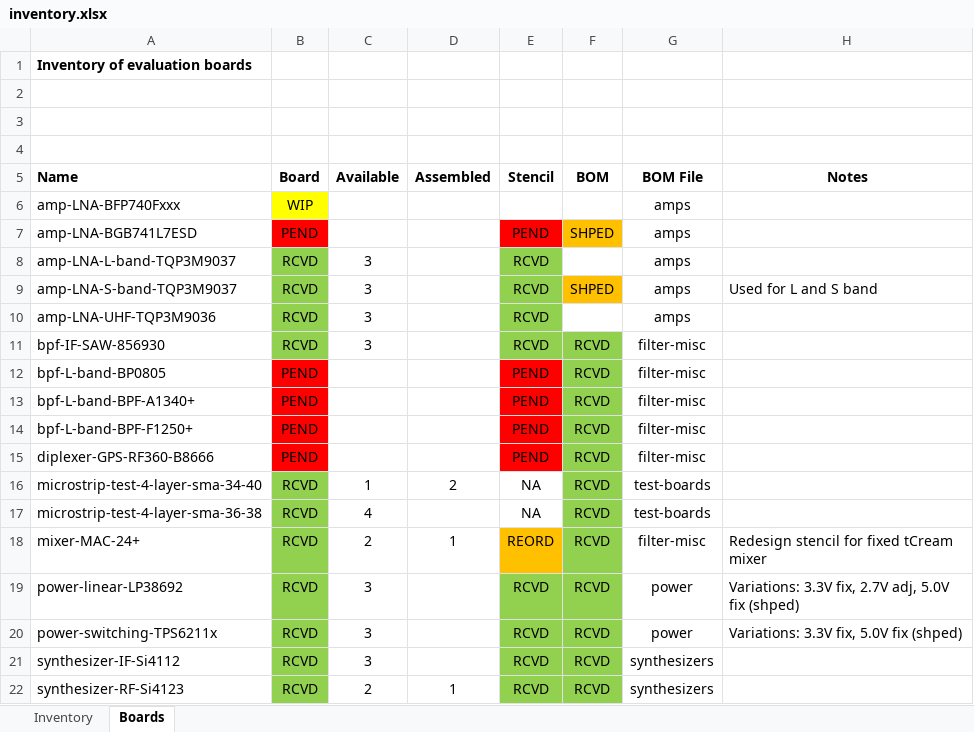
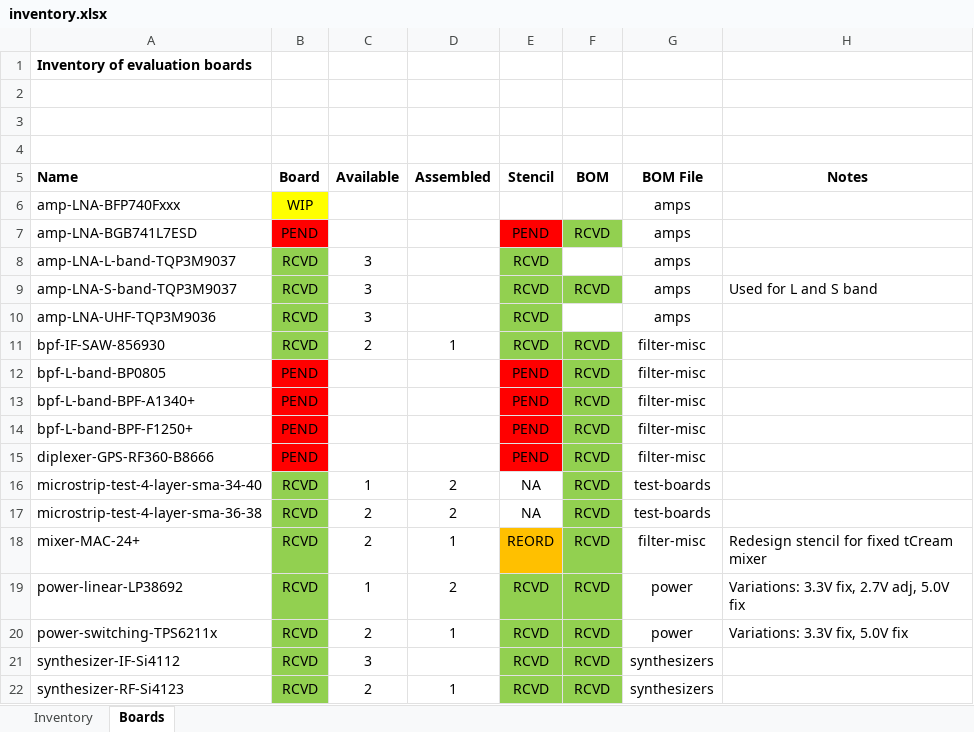
Before and after one commit to oresat/oresat-c3-rf, an Excel workbook: bom/inventory.xlsx, sheet Boards, drawn as a sheet; values as stored, in another font and other column widths than the file's, no borders; the diff names each change by its address in the sheet, - before the commit and + after, or states it on an @@ line.

Commit message:
Inventory - assembled boards, updated boms

```diff
--- a/bom/inventory.xlsx (sheet Boards)
+++ b/bom/inventory.xlsx (sheet Boards)
-F7 (BOM): SHPED
+F7 (BOM): RCVD
-F7 fill: #FFC000
+F7 fill: #92D050
-F9 (BOM): SHPED
+F9 (BOM): RCVD
-F9 fill: #FFC000
+F9 fill: #92D050
-C11 (Available): 3
+C11 (Available): 2
-D11 (Assembled): (empty)
+D11 (Assembled): 1
-C17 (Available): 4
+C17 (Available): 2
-D17 (Assembled): (empty)
+D17 (Assembled): 2
-C19 (Available): 3
+C19 (Available): 1
-D19 (Assembled): (empty)
+D19 (Assembled): 2
-H19 (Notes): Variations: 3.3V fix, 2.7V adj, 5.0V fix (shped)
+H19 (Notes): Variations: 3.3V fix, 2.7V adj, 5.0V fix
-C20 (Available): 3
+C20 (Available): 2
-D20 (Assembled): (empty)
+D20 (Assembled): 1
-H20 (Notes): Variations: 3.3V fix, 5.0V fix (shped)
+H20 (Notes): Variations: 3.3V fix, 5.0V fix
```
Also changed, not shown: sheet Inventory, bom/amps.xlsx, bom/filter-misc.xlsx, 3 other files.
